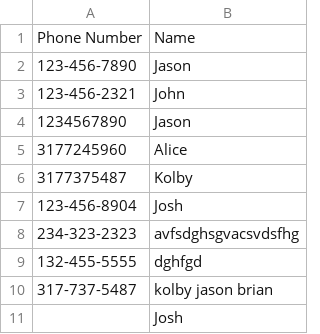
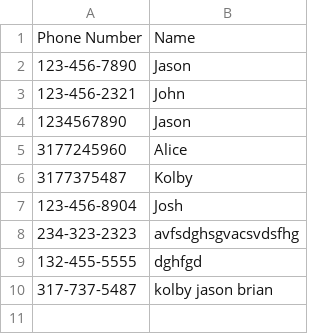
Before and after one commit to bsu-cs222-fall24-dll/Final_Project-KevinMack-JasonYoder-KolbyAlvey-BrianRaymond, a CSV file: src/main/resources/restaurantData.csv, drawn as a sheet.

```diff
--- a/src/main/resources/restaurantData.csv
+++ b/src/main/resources/restaurantData.csv
@@ -10,2 +10 @@ Phone Number,Name
 "317-737-5487","kolby jason brian"
-"","Josh"
```
Also changed, not shown: 21 other files.
